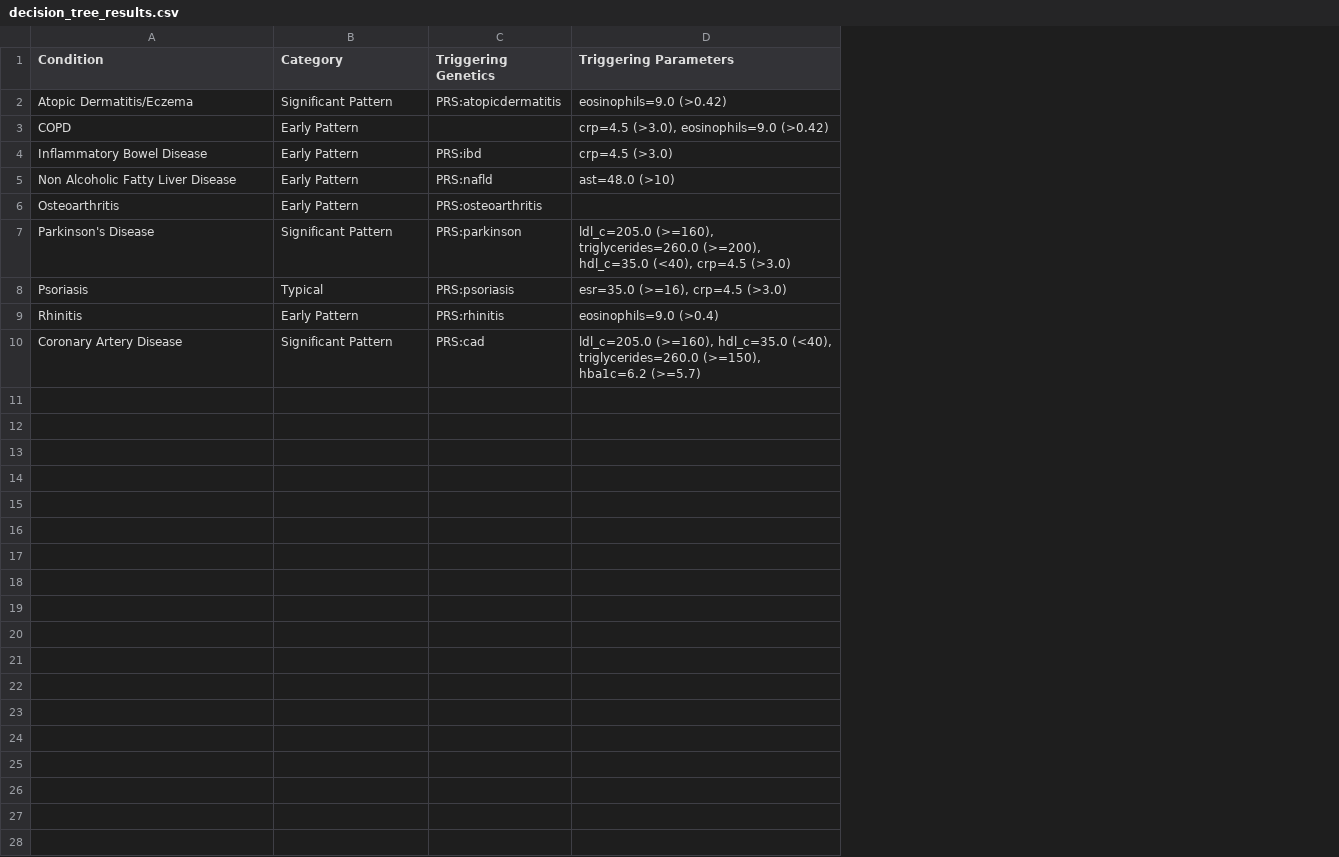
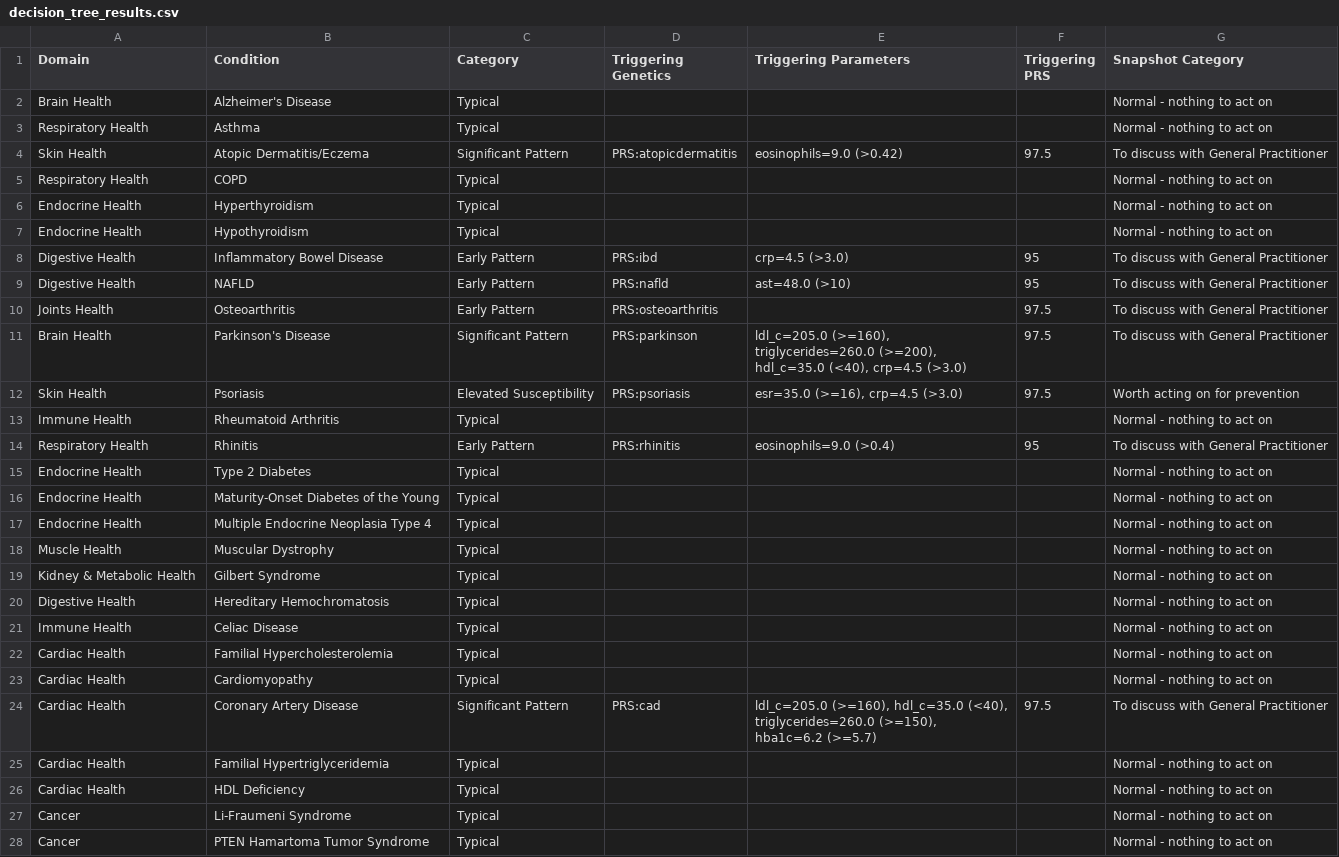
Before and after one commit to js-flahybase/decision-tree, a CSV file: decision_tree_results.csv, drawn as a sheet; addresses are those after the commit; the diff names each change by its address in the sheet, - before the commit and + after, or states it on an @@ line.

Commit message:
Domain, Triggering PRS, Snapshot Category added to final csv

```diff
--- a/decision_tree_results.csv
+++ b/decision_tree_results.csv
+column A (Domain), rows 4-5: Skin Health | Respiratory Health; rows 8-12: Digestive Health | Digestive Health | Joints Health | Brain Health | Skin Health; row 14: Respiratory Health; row 24: Cardiac Health
+column F (Triggering PRS), row 4: 97.5; rows 8-12: 95 | 95 | 97.5 | 97.5 | 97.5; row 14: 95; row 24: 97.5
+column G (Snapshot Category), rows 4-5: To discuss with General Practitioner | Normal - nothing to act on; rows 8-12: To discuss with General Practitioner | To discuss with General Practitioner | To discuss with General Practitioner | To discuss with General Practitioner | Worth acting on for prevention; row 14: To discuss with General Practitioner; row 24: To discuss with General Practitioner
+row 2: Brain Health | Alzheimer's Disease | Typical |  |  |  | Normal - nothing to act on
+row 3: Respiratory Health | Asthma | Typical |  |  |  | Normal - nothing to act on
-C5 (Category): Early Pattern
+C5 (Category): Typical
-E5 (Triggering Parameters): crp=4.5 (>3.0), eosinophils=9.0 (>0.42)
+E5 (Triggering Parameters): (empty)
+row 6: Endocrine Health | Hyperthyroidism | Typical |  |  |  | Normal - nothing to act on
+row 7: Endocrine Health | Hypothyroidism | Typical |  |  |  | Normal - nothing to act on
-B9 (Condition): Non Alcoholic Fatty Liver Disease
+B9 (Condition): NAFLD
-C12 (Category): Typical
+C12 (Category): Elevated Susceptibility
+row 13: Immune Health | Rheumatoid Arthritis | Typical |  |  |  | Normal - nothing to act on
+row 15: Endocrine Health | Type 2 Diabetes | Typical |  |  |  | Normal - nothing to act on
+row 16: Endocrine Health | Maturity-Onset Diabetes of the Young | Typical |  |  |  | Normal - nothing to act on
+row 17: Endocrine Health | Multiple Endocrine Neoplasia Type 4 | Typical |  |  |  | Normal - nothing to act on
+row 18: Muscle Health | Muscular Dystrophy | Typical |  |  |  | Normal - nothing to act on
+row 19: Kidney & Metabolic Health | Gilbert Syndrome | Typical |  |  |  | Normal - nothing to act on
+row 20: Digestive Health | Hereditary Hemochromatosis | Typical |  |  |  | Normal - nothing to act on
+row 21: Immune Health | Celiac Disease | Typical |  |  |  | Normal - nothing to act on
+row 22: Cardiac Health | Familial Hypercholesterolemia | Typical |  |  |  | Normal - nothing to act on
+row 23: Cardiac Health | Cardiomyopathy | Typical |  |  |  | Normal - nothing to act on
+row 25: Cardiac Health | Familial Hypertriglyceridemia | Typical |  |  |  | Normal - nothing to act on
+row 26: Cardiac Health | HDL Deficiency | Typical |  |  |  | Normal - nothing to act on
+row 27: Cancer | Li-Fraumeni Syndrome | Typical |  |  |  | Normal - nothing to act on
+row 28: Cancer | PTEN Hamartoma Tumor Syndrome | Typical |  |  |  | Normal - nothing to act on
```
Also changed, not shown: 5 other files.
